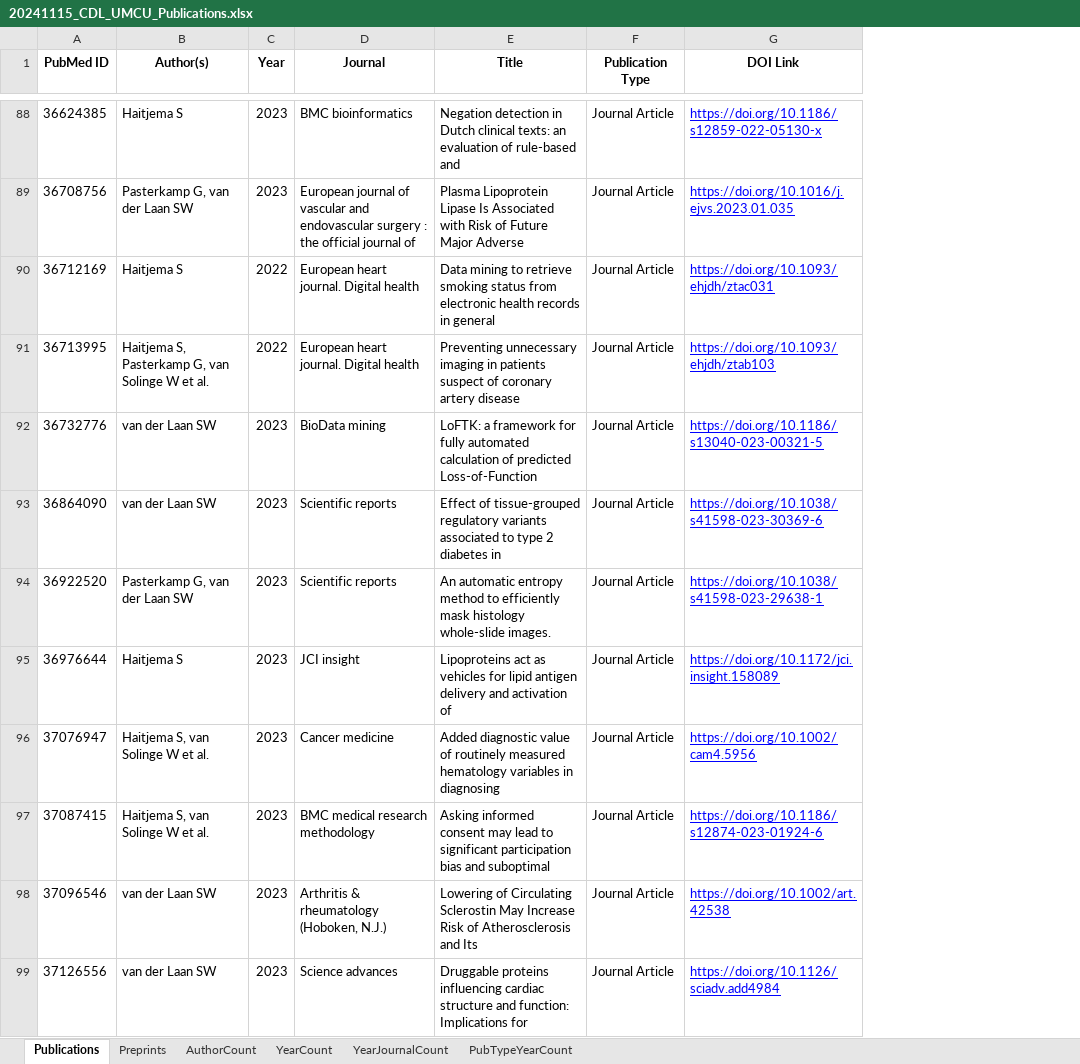
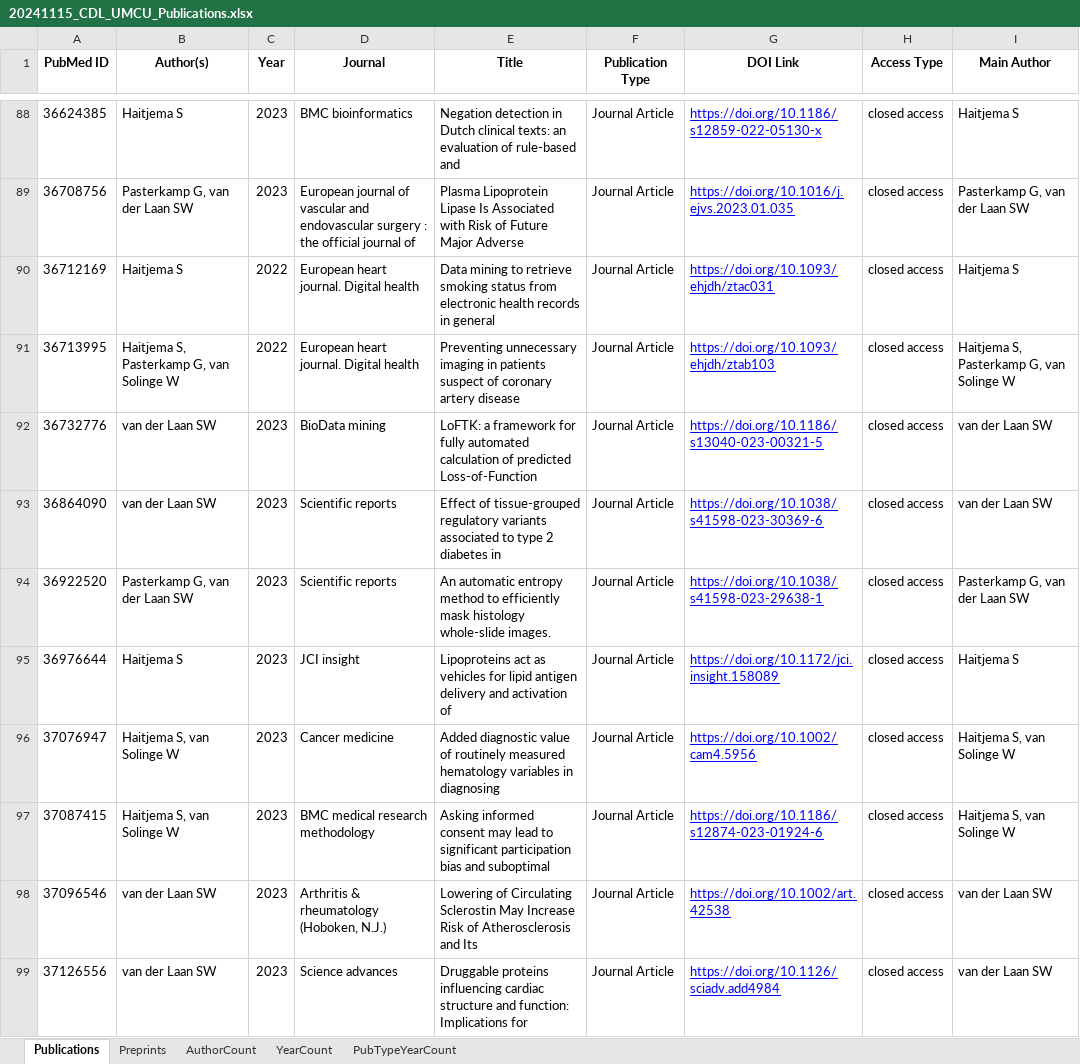
Before and after one commit to swvanderlaan/PubMed_Miner, an Excel workbook: results/20241115_CDL_UMCU_Publications.xlsx, sheet Publications, drawn as a sheet; only a part is shown, gaps mark what is left out; values as stored, in another font and other column widths than the file's, no borders; the diff covers the shown part only; the diff names each change by its address in the sheet, - before the commit and + after, or states it on an @@ line.

```diff
--- a/results/20241115_CDL_UMCU_Publications.xlsx (sheet Publications)
+++ b/results/20241115_CDL_UMCU_Publications.xlsx (sheet Publications)
-sheet tab: YearJournalCount
+column H (Access Type), rows 88-99: all closed access
+column I (Main Author), rows 88-99: Haitjema S | Pasterkamp G, van der Laan SW | Haitjema S | Haitjema S, Pasterkamp G, van Solinge W | van der Laan SW | van der Laan SW | Pasterkamp G, van der Laan SW | Haitjema S | Haitjema S, van Solinge W | Haitjema S, van Solinge W | van der Laan SW | van der Laan SW
-B91 (Author(s)): Haitjema S, Pasterkamp G, van Solinge W et al.
+B91 (Author(s)): Haitjema S, Pasterkamp G, van Solinge W
-B96:B97 (Author(s)): Haitjema S, van Solinge W et al.
+B96:B97 (Author(s)): Haitjema S, van Solinge W
```
Also changed, not shown: 26 edited cells elsewhere in this sheet, sheet Preprints, 4 other files.
